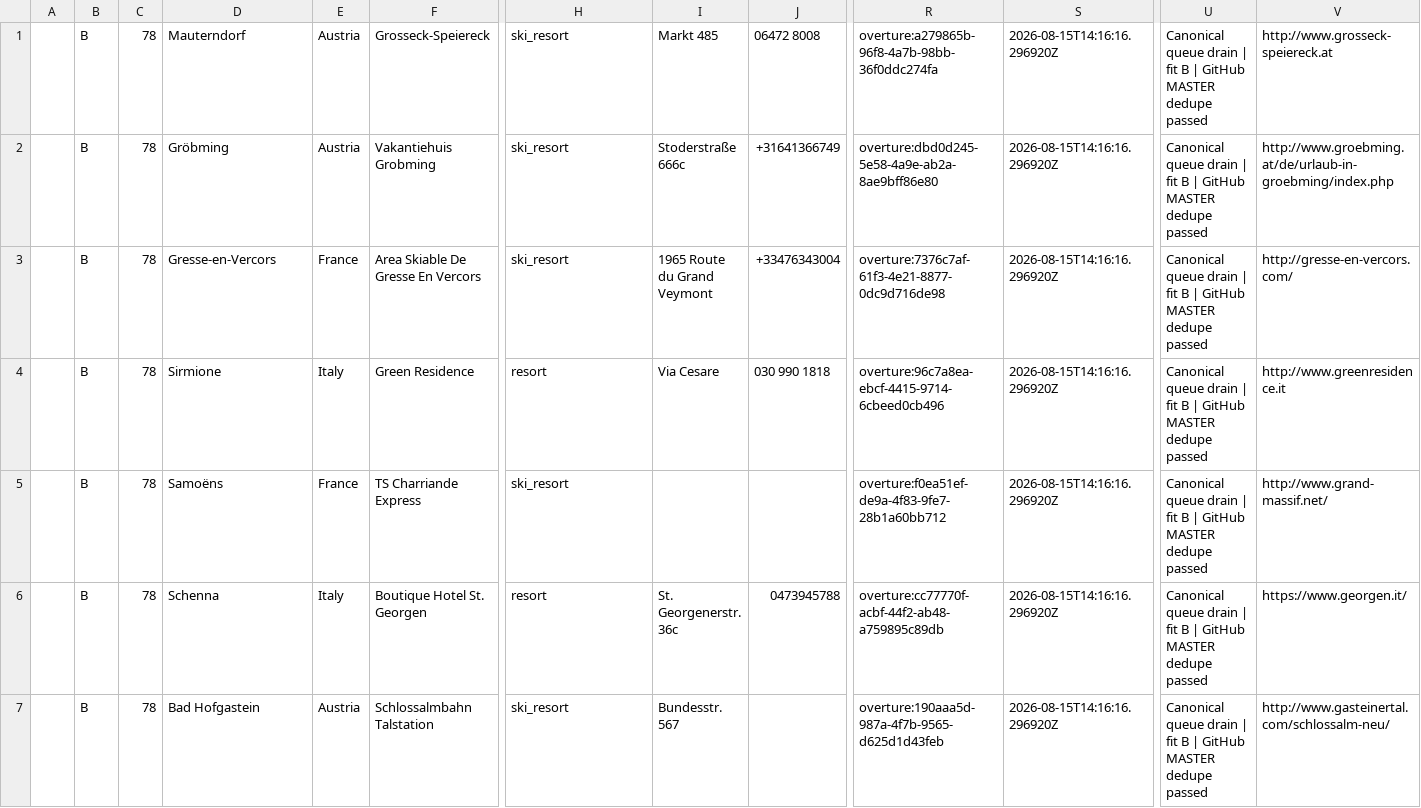
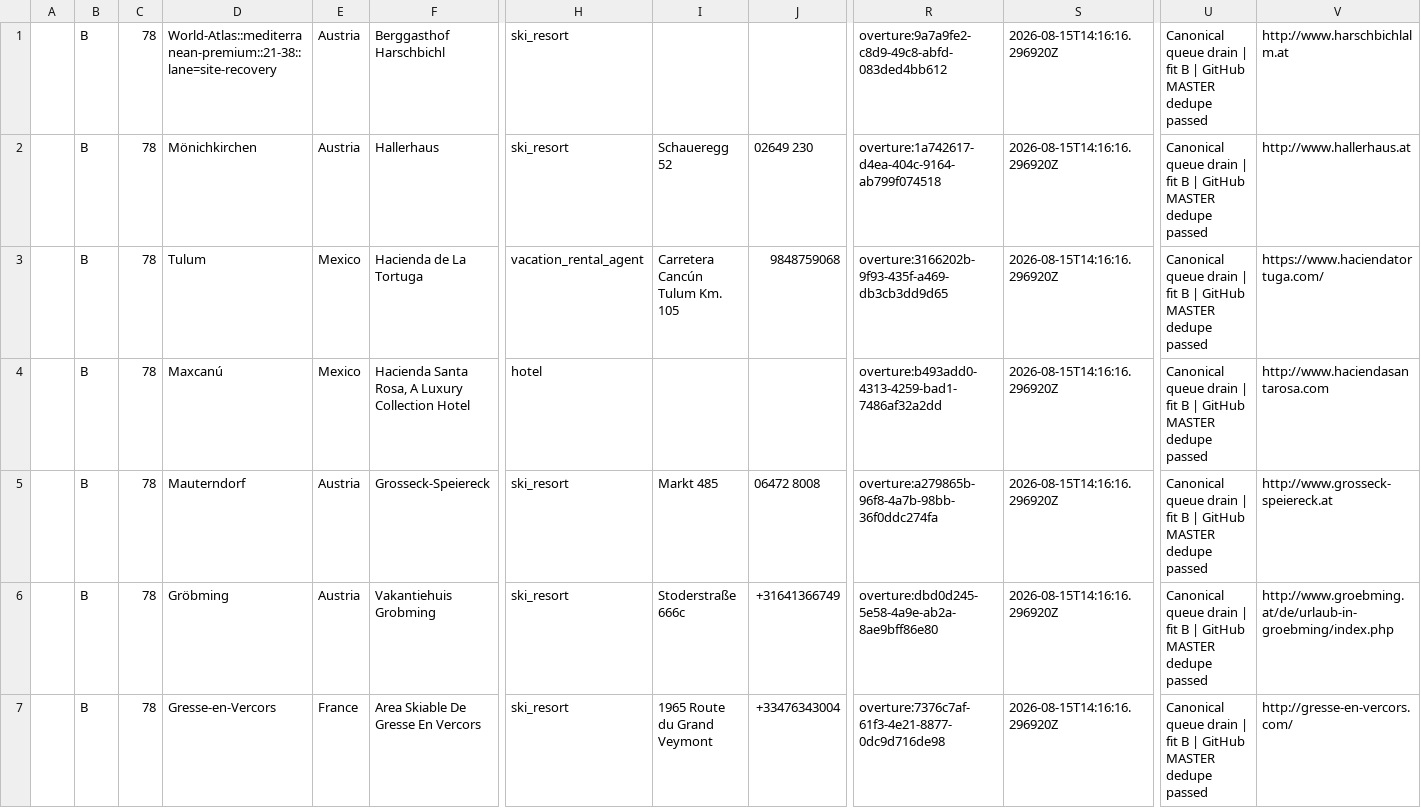
Before and after one commit to spmbiz/evergreenleadminer, a TSV file: staging/sheet_sync_latest/part-062.tsv, drawn as a sheet; only a part is shown, gaps mark what is left out; the shorter side is filled out with more unchanged rows; rows hold the shown columns only; the diff names each change by its address in the sheet, - before the commit and + after, or states it on an @@ line.

```diff
--- a/staging/sheet_sync_latest/part-062.tsv
+++ b/staging/sheet_sync_latest/part-062.tsv
+row 1:  | B | 78 | World-Atlas::mediterranean-premium::21-38::lane=site-recovery | Austria | Berggasthof Harschbichl | ski_resort |  |  | overture:9a7a9fe2-c8d9-49c8-abfd-083ded4bb612 | 2026-08-15T14:16:16.296920Z | Canonical queue drain | fit B | GitHub MASTER dedupe passed | http://www.harschbichlalm.at
+row 2:  | B | 78 | Mönichkirchen | Austria | Hallerhaus | ski_resort | Schaueregg 52 | 02649 230 | overture:1a742617-d4ea-404c-9164-ab799f074518 | 2026-08-15T14:16:16.296920Z | Canonical queue drain | fit B | GitHub MASTER dedupe passed | http://www.hallerhaus.at
+row 3:  | B | 78 | Tulum | Mexico | Hacienda de La Tortuga | vacation_rental_agent | Carretera Cancún Tulum Km. 105 | 9848759068 | overture:3166202b-9f93-435f-a469-db3cb3dd9d65 | 2026-08-15T14:16:16.296920Z | Canonical queue drain | fit B | GitHub MASTER dedupe passed | https://www.haciendatortuga.com/
+row 4:  | B | 78 | Maxcanú | Mexico | Hacienda Santa Rosa, A Luxury Collection Hotel | hotel |  |  | overture:b493add0-4313-4259-bad1-7486af32a2dd | 2026-08-15T14:16:16.296920Z | Canonical queue drain | fit B | GitHub MASTER dedupe passed | http://www.haciendasantarosa.com
```
Also changed, not shown: staging/sheet_sync_latest/part-040.tsv, staging/sheet_sync_latest/part-041.tsv, 28 other files.
